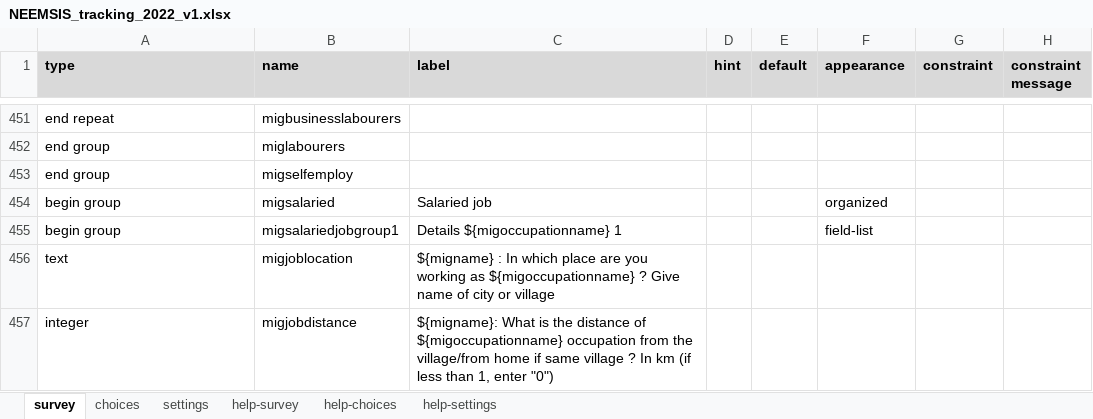
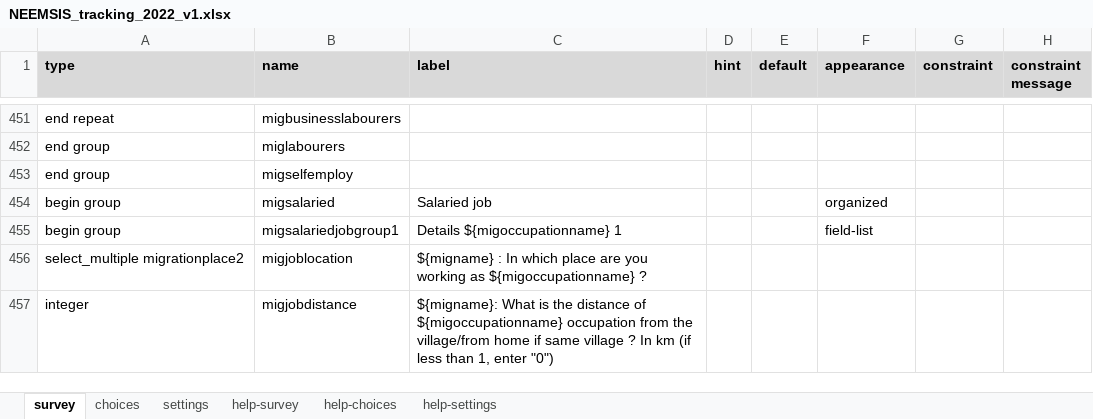
Before and after one commit to arnaudnatal/odriis, an Excel workbook: Tracking2/NEEMSIS_tracking_2022_v1.xlsx, sheet survey, drawn as a sheet; only a part is shown, gaps mark what is left out; values as stored, in another font and other column widths than the file's, no borders; conditional formats not drawn; the diff covers the shown part only; the diff names each change by its address in the sheet, - before the commit and + after, or states it on an @@ line.

```diff
--- a/Tracking2/NEEMSIS_tracking_2022_v1.xlsx (sheet survey)
+++ b/Tracking2/NEEMSIS_tracking_2022_v1.xlsx (sheet survey)
-A456 (type): text
+A456 (type): select_multiple migrationplace2
-C456 (label): …${migoccupationname} ? Give name of city or village
+C456 (label): …${migoccupationname} ?
```
Also changed, not shown: 33 added rows and 2 edited cells elsewhere in this sheet, 1 other file.
